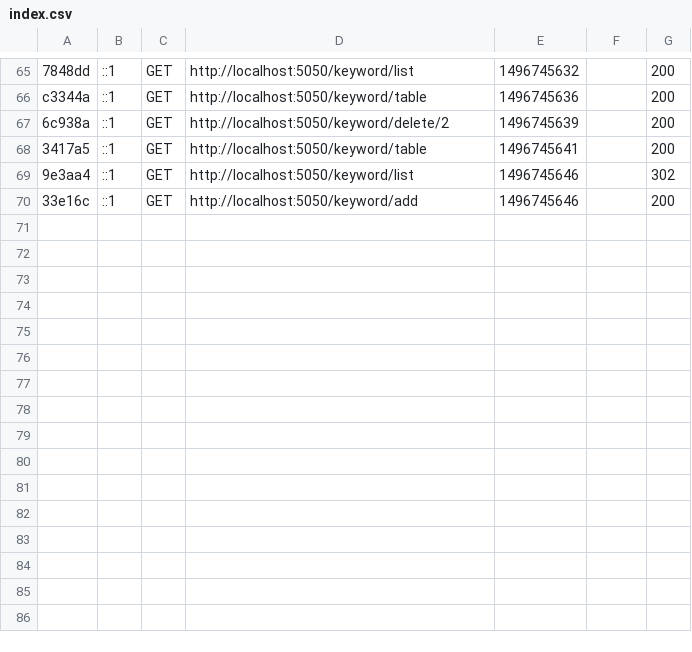
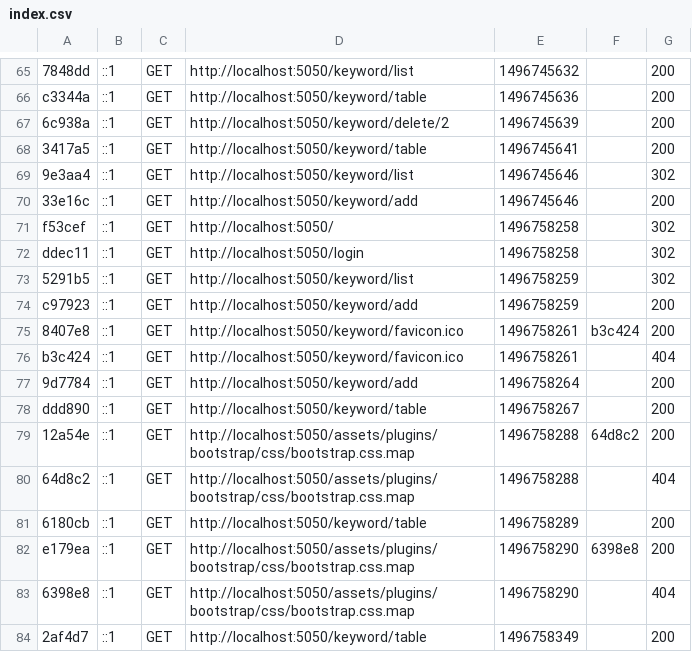
Before and after one commit to mertingen/news-twitter, a CSV file: var/cache/dev/profiler/index.csv, drawn as a sheet; only a part is shown, gaps mark what is left out.

```diff
--- a/var/cache/dev/profiler/index.csv
+++ b/var/cache/dev/profiler/index.csv
@@ -70 +70,15 @@ c3344a,::1,GET,http://localhost:5050/keyword/table,1496745636,,200
 33e16c,::1,GET,http://localhost:5050/keyword/add,1496745646,,200
+f53cef,::1,GET,http://localhost:5050/,1496758258,,302
+ddec11,::1,GET,http://localhost:5050/login,1496758258,,302
+5291b5,::1,GET,http://localhost:5050/keyword/list,1496758259,,302
+c97923,::1,GET,http://localhost:5050/keyword/add,1496758259,,200
+8407e8,::1,GET,http://localhost:5050/keyword/favicon.ico,1496758261,b3c424,200
+b3c424,::1,GET,http://localhost:5050/keyword/favicon.ico,1496758261,,404
+9d7784,::1,GET,http://localhost:5050/keyword/add,1496758264,,200
+ddd890,::1,GET,http://localhost:5050/keyword/table,1496758267,,200
+12a54e,::1,GET,http://localhost:5050/assets/plugins/bootstrap/css/bootstrap.css.map,1496758288,64d8c2,200
+64d8c2,::1,GET,http://localhost:5050/assets/plugins/bootstrap/css/bootstrap.css.map,1496758288,,404
+6180cb,::1,GET,http://localhost:5050/keyword/table,1496758289,,200
+e179ea,::1,GET,http://localhost:5050/assets/plugins/bootstrap/css/bootstrap.css.map,1496758290,6398e8,200
+6398e8,::1,GET,http://localhost:5050/assets/plugins/bootstrap/css/bootstrap.css.map,1496758290,,404
+2af4d7,::1,GET,http://localhost:5050/keyword/table,1496758349,,200
```
Also changed, not shown: 1 other file.
